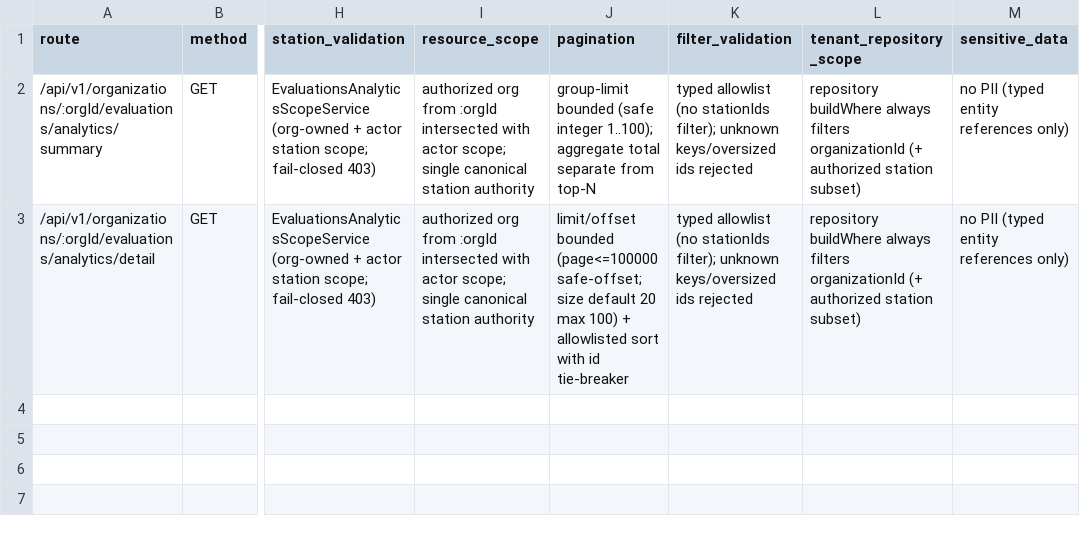
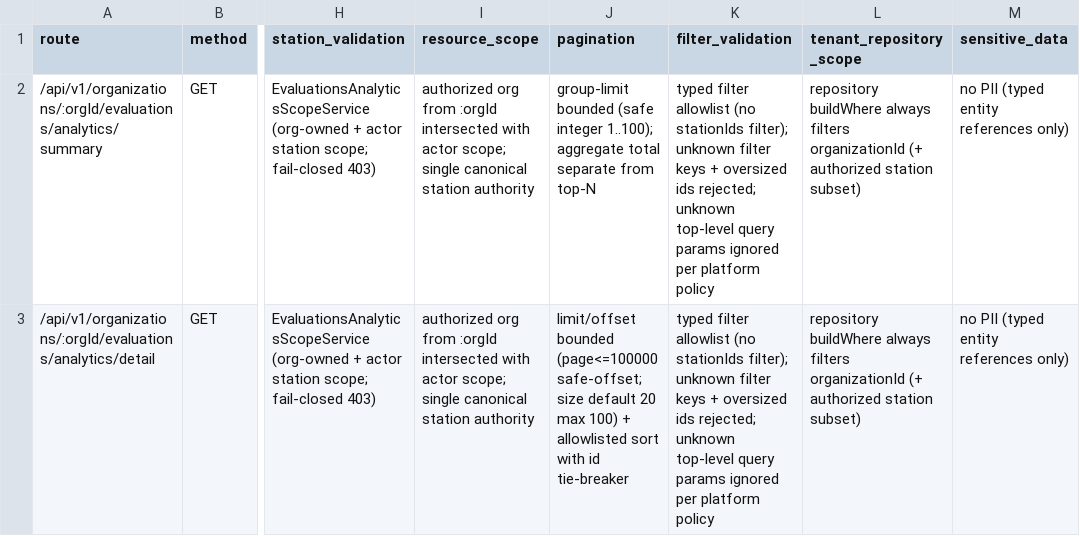
Before and after one commit to FATIHS-MGCKS/SYNQDRIVE-alpha, a CSV file: docs/audits/pr-recovery/phase3-e2-route-security-matrix-2026-08.csv, drawn as a sheet; only a part is shown, gaps mark what is left out; the diff names each change by its address in the sheet, - before the commit and + after, or states it on an @@ line.

```diff
--- a/docs/audits/pr-recovery/phase3-e2-route-security-matrix-2026-08.csv
+++ b/docs/audits/pr-recovery/phase3-e2-route-security-matrix-2026-08.csv
-K2:K3 (filter_validation): typed allowlist (no stationIds filter); unknown keys/oversized ids rejected
+K2:K3 (filter_validation): typed filter allowlist (no stationIds filter); unknown filter keys + oversized ids rejected; unknown top-level query params ignored per platform policy
```
Also changed, not shown: 4 other files.
